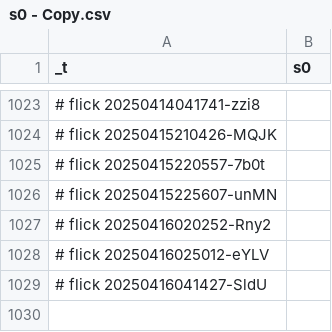
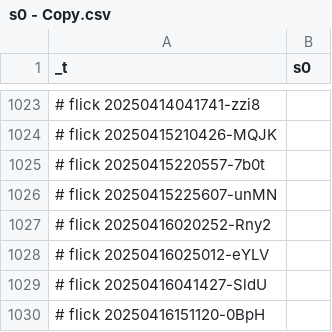
Before and after one commit to abikesa/resonate, a CSV file: kitabo/ensi/nis/App/assets/csv/s0 - Copy.csv, drawn as a sheet; only a part is shown, gaps mark what is left out.

Commit message:
kitabo/ensi/nis/App/assets/csv/s0 - Copy.csv

```diff
--- a/kitabo/ensi/nis/App/assets/csv/s0 - Copy.csv
+++ b/kitabo/ensi/nis/App/assets/csv/s0 - Copy.csv
@@ -1029 +1029,2 @@ _t,s0
 # flick 20250416041427-SldU
+# flick 20250416151120-0BpH
```
